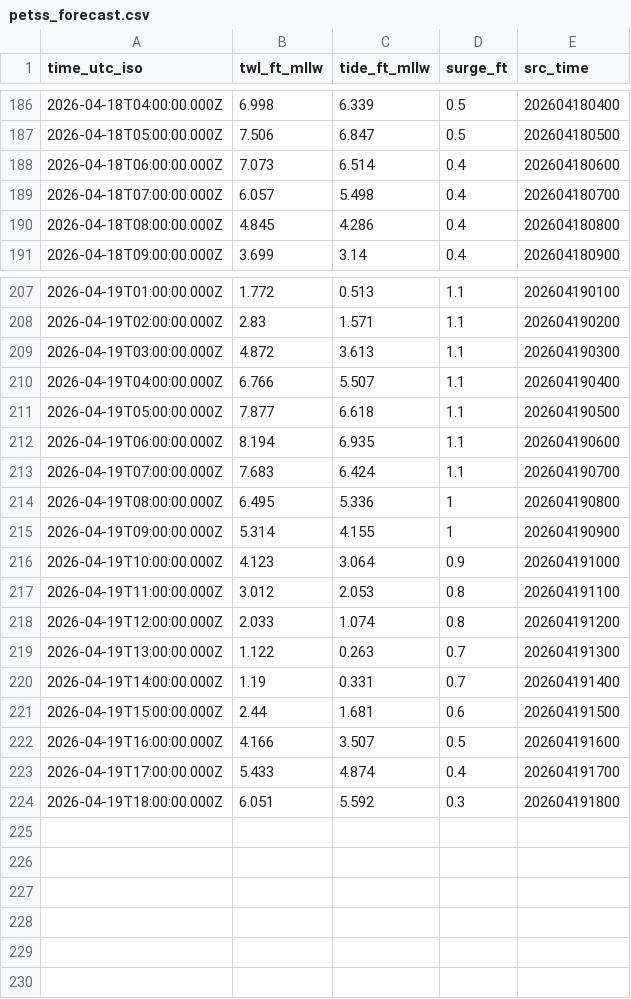
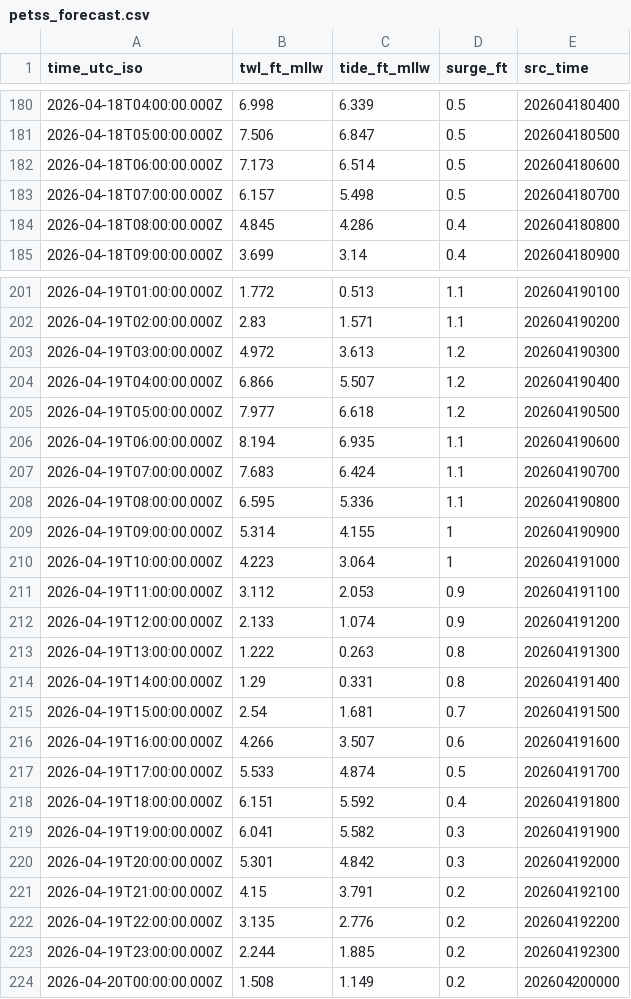
Before and after one commit to hondrospj/BergenPoint, a CSV file: data/petss_forecast.csv, drawn as a sheet; only a part is shown, gaps mark what is left out; the diff covers the shown part only.

```diff
--- a/data/petss_forecast.csv
+++ b/data/petss_forecast.csv
@@ -187,4 +181,4 @@ time_utc_iso,twl_ft_mllw,tide_ft_mllw,surge_ft,src_time
 2026-04-18T05:00:00.000Z,7.506,6.847,0.5,202604180500
-2026-04-18T06:00:00.000Z,7.073,6.514,0.4,202604180600
-2026-04-18T07:00:00.000Z,6.057,5.498,0.4,202604180700
+2026-04-18T06:00:00.000Z,7.173,6.514,0.5,202604180600
+2026-04-18T07:00:00.000Z,6.157,5.498,0.5,202604180700
 2026-04-18T08:00:00.000Z,4.845,4.286,0.4,202604180800
@@ -208,17 +202,23 @@ time_utc_iso,twl_ft_mllw,tide_ft_mllw,surge_ft,src_time
 2026-04-19T02:00:00.000Z,2.83,1.571,1.1,202604190200
-2026-04-19T03:00:00.000Z,4.872,3.613,1.1,202604190300
-2026-04-19T04:00:00.000Z,6.766,5.507,1.1,202604190400
-2026-04-19T05:00:00.000Z,7.877,6.618,1.1,202604190500
+2026-04-19T03:00:00.000Z,4.972,3.613,1.2,202604190300
+2026-04-19T04:00:00.000Z,6.866,5.507,1.2,202604190400
+2026-04-19T05:00:00.000Z,7.977,6.618,1.2,202604190500
 2026-04-19T06:00:00.000Z,8.194,6.935,1.1,202604190600
 2026-04-19T07:00:00.000Z,7.683,6.424,1.1,202604190700
-2026-04-19T08:00:00.000Z,6.495,5.336,1,202604190800
+2026-04-19T08:00:00.000Z,6.595,5.336,1.1,202604190800
 2026-04-19T09:00:00.000Z,5.314,4.155,1,202604190900
-2026-04-19T10:00:00.000Z,4.123,3.064,0.9,202604191000
-2026-04-19T11:00:00.000Z,3.012,2.053,0.8,202604191100
-2026-04-19T12:00:00.000Z,2.033,1.074,0.8,202604191200
-2026-04-19T13:00:00.000Z,1.122,0.263,0.7,202604191300
-2026-04-19T14:00:00.000Z,1.19,0.331,0.7,202604191400
-2026-04-19T15:00:00.000Z,2.44,1.681,0.6,202604191500
-2026-04-19T16:00:00.000Z,4.166,3.507,0.5,202604191600
-2026-04-19T17:00:00.000Z,5.433,4.874,0.4,202604191700
-2026-04-19T18:00:00.000Z,6.051,5.592,0.3,202604191800
+2026-04-19T10:00:00.000Z,4.223,3.064,1,202604191000
+2026-04-19T11:00:00.000Z,3.112,2.053,0.9,202604191100
+2026-04-19T12:00:00.000Z,2.133,1.074,0.9,202604191200
+2026-04-19T13:00:00.000Z,1.222,0.263,0.8,202604191300
+2026-04-19T14:00:00.000Z,1.29,0.331,0.8,202604191400
+2026-04-19T15:00:00.000Z,2.54,1.681,0.7,202604191500
+2026-04-19T16:00:00.000Z,4.266,3.507,0.6,202604191600
+2026-04-19T17:00:00.000Z,5.533,4.874,0.5,202604191700
+2026-04-19T18:00:00.000Z,6.151,5.592,0.4,202604191800
+2026-04-19T19:00:00.000Z,6.041,5.582,0.3,202604191900
+2026-04-19T20:00:00.000Z,5.301,4.842,0.3,202604192000
+2026-04-19T21:00:00.000Z,4.15,3.791,0.2,202604192100
+2026-04-19T22:00:00.000Z,3.135,2.776,0.2,202604192200
+2026-04-19T23:00:00.000Z,2.244,1.885,0.2,202604192300
+2026-04-20T00:00:00.000Z,1.508,1.149,0.2,202604200000
```
Also changed, not shown: 6 removed rows and 38 edited cells elsewhere in this file, 3 other files.
